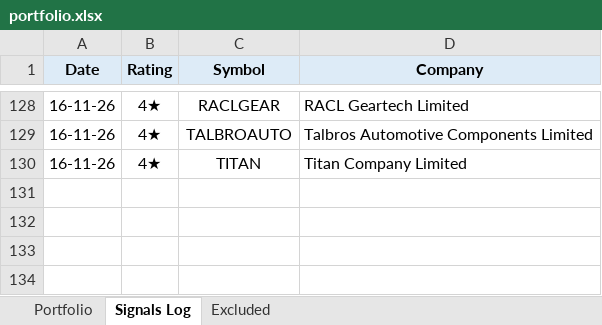
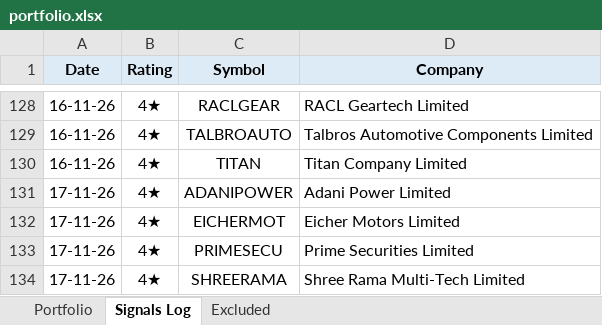
Before and after one commit to learningblueoceancapital-png/nse-deals-monitor, an Excel workbook: portfolio.xlsx, sheet Signals Log, drawn as a sheet; only a part is shown, gaps mark what is left out; values as stored, in another font and other column widths than the file's, no borders; the diff names each change by its address in the sheet, - before the commit and + after, or states it on an @@ line.

```diff
--- a/portfolio.xlsx (sheet Signals Log)
+++ b/portfolio.xlsx (sheet Signals Log)
+row 131: 17-11-26 | 4★ | ADANIPOWER | Adani Power Limited
+row 132: 17-11-26 | 4★ | EICHERMOT | Eicher Motors Limited
+row 133: 17-11-26 | 4★ | PRIMESECU | Prime Securities Limited
+row 134: 17-11-26 | 4★ | SHREERAMA | Shree Rama Multi-Tech Limited
```
Also changed, not shown: sheet Portfolio, formulas that keep their value, 2 other files.
